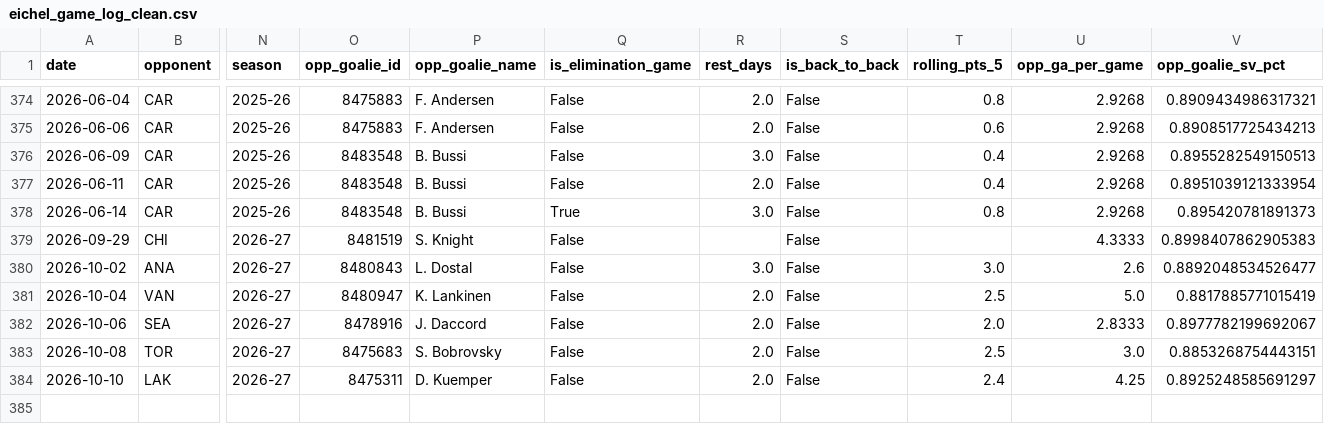
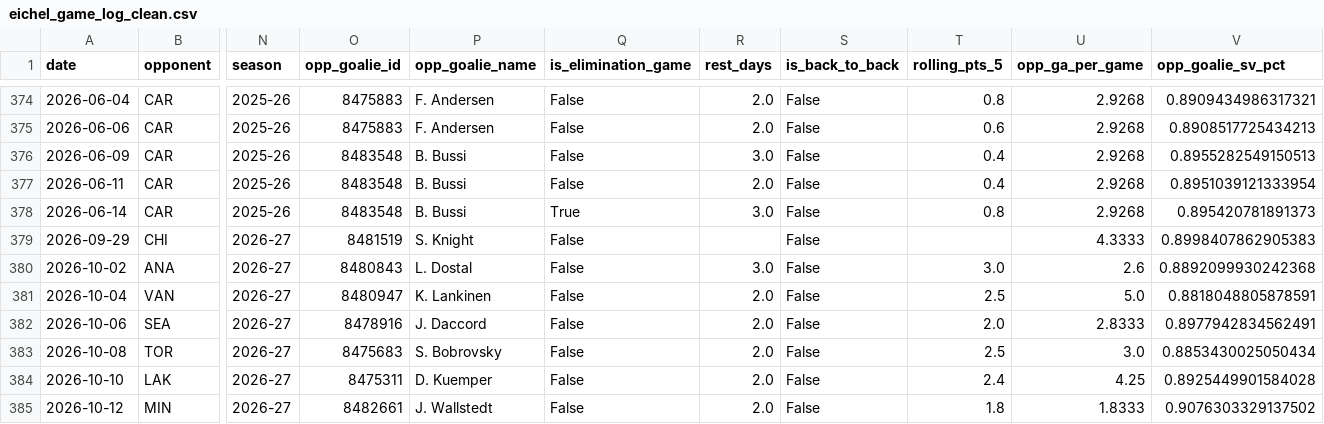
Before and after one commit to KylanHuynh7/Variance97, a CSV file: data/eichel_game_log_clean.csv, drawn as a sheet; only a part is shown, gaps mark what is left out; rows hold the shown columns only; the diff names each change by its address in the sheet, - before the commit and + after, or states it on an @@ line.

```diff
--- a/data/eichel_game_log_clean.csv
+++ b/data/eichel_game_log_clean.csv
-V380 (opp_goalie_sv_pct): 0.8892048534526477
+V380 (opp_goalie_sv_pct): 0.8892099930242368
-V381 (opp_goalie_sv_pct): 0.8817885771015419
+V381 (opp_goalie_sv_pct): 0.8818048805878591
-V382 (opp_goalie_sv_pct): 0.8977782199692067
+V382 (opp_goalie_sv_pct): 0.8977942834562491
-V383 (opp_goalie_sv_pct): 0.8853268754443151
+V383 (opp_goalie_sv_pct): 0.8853430025050434
-V384 (opp_goalie_sv_pct): 0.8925248585691297
+V384 (opp_goalie_sv_pct): 0.8925449901584028
+row 385: 2026-10-12 | MIN | 2026-27 | 8482661 | J. Wallstedt | False | 2.0 | False | 1.8 | 1.8333 | 0.9076303329137502
```
Also changed, not shown: data/draisaitl_game_log_clean.csv, data/eichel_nhl_log.csv, 7 other files.
